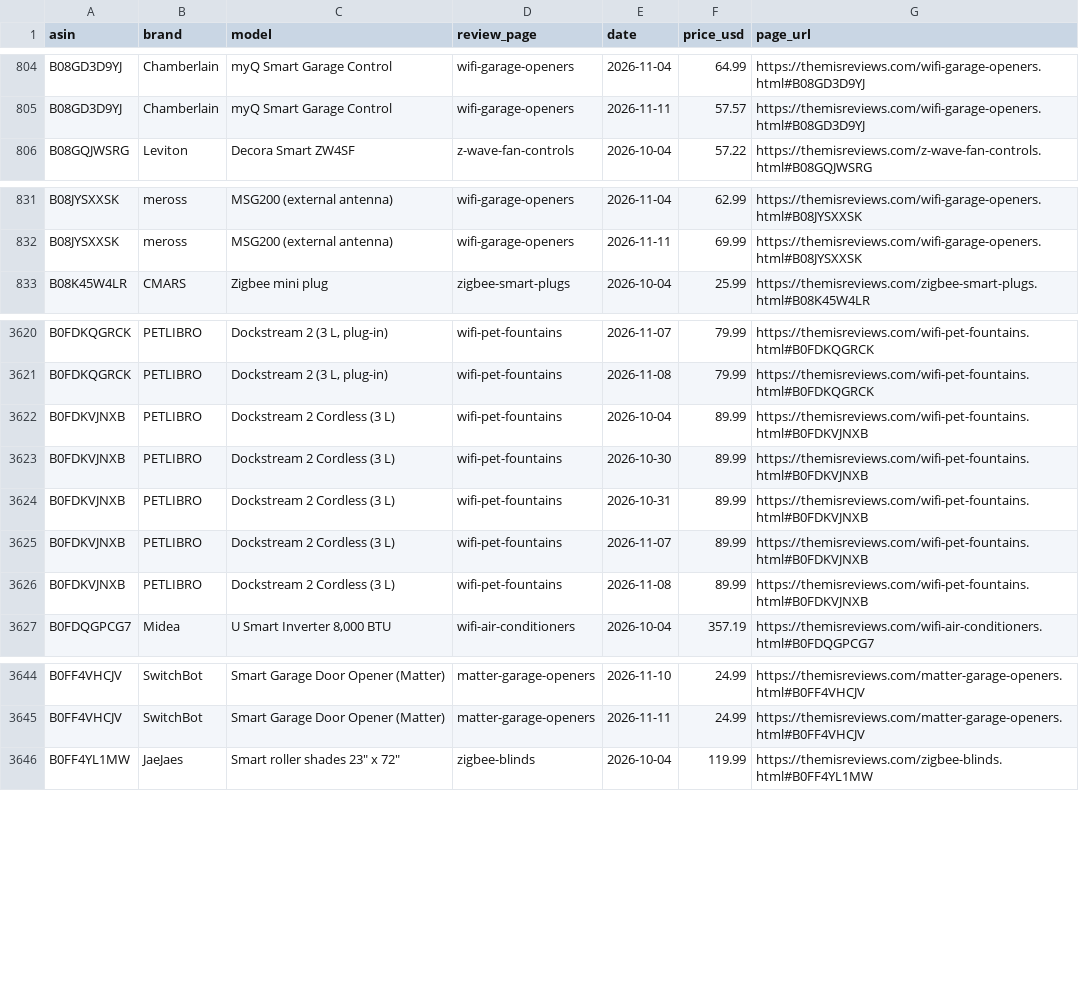
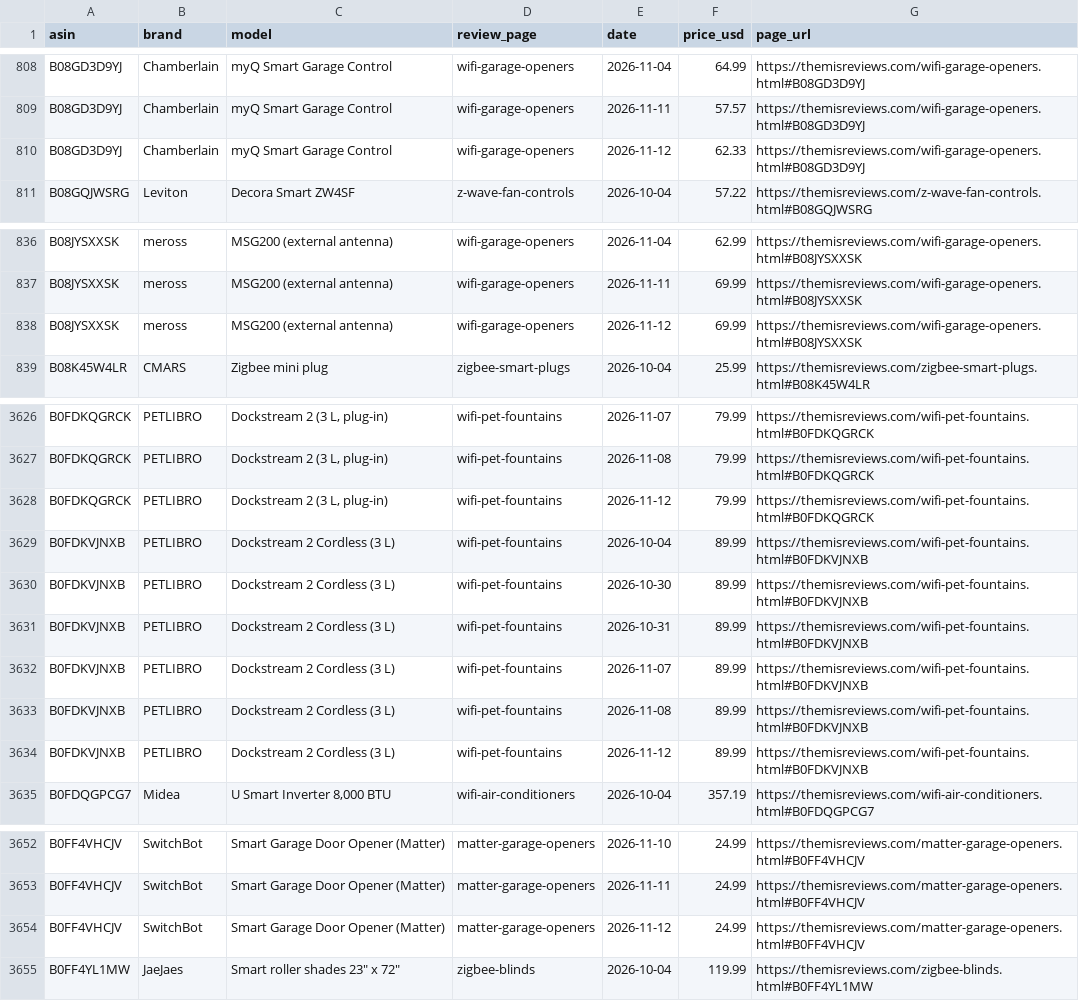
Before and after one commit to ajachierno/ThemisReviews, a CSV file: docs/price-history.csv, drawn as a sheet; only a part is shown, gaps mark what is left out; the diff covers the shown part only.

```diff
--- a/docs/price-history.csv
+++ b/docs/price-history.csv
@@ -805,2 +809,3 @@ B08GD3D9YJ,Chamberlain,myQ Smart Garage Control,wifi-garage-openers,2026-11-04,6
 B08GD3D9YJ,Chamberlain,myQ Smart Garage Control,wifi-garage-openers,2026-11-11,57.57,https://themisreviews.com/wifi-garage-openers.html#B08GD3D9YJ
+B08GD3D9YJ,Chamberlain,myQ Smart Garage Control,wifi-garage-openers,2026-11-12,62.33,https://themisreviews.com/wifi-garage-openers.html#B08GD3D9YJ
 B08GQJWSRG,Leviton,Decora Smart ZW4SF,z-wave-fan-controls,2026-10-04,57.22,https://themisreviews.com/z-wave-fan-controls.html#B08GQJWSRG
@@ -832,2 +837,3 @@ B08JYSXXSK,meross,MSG200 (external antenna),wifi-garage-openers,2026-11-04,62.99
 B08JYSXXSK,meross,MSG200 (external antenna),wifi-garage-openers,2026-11-11,69.99,https://themisreviews.com/wifi-garage-openers.html#B08JYSXXSK
+B08JYSXXSK,meross,MSG200 (external antenna),wifi-garage-openers,2026-11-12,69.99,https://themisreviews.com/wifi-garage-openers.html#B08JYSXXSK
 B08K45W4LR,CMARS,Zigbee mini plug,zigbee-smart-plugs,2026-10-04,25.99,https://themisreviews.com/zigbee-smart-plugs.html#B08K45W4LR
@@ -3621,2 +3627,3 @@ B0FDKQGRCK,PETLIBRO,"Dockstream 2 (3 L, plug-in)",wifi-pet-fountains,2026-11-07,
 B0FDKQGRCK,PETLIBRO,"Dockstream 2 (3 L, plug-in)",wifi-pet-fountains,2026-11-08,79.99,https://themisreviews.com/wifi-pet-fountains.html#B0FDKQGRCK
+B0FDKQGRCK,PETLIBRO,"Dockstream 2 (3 L, plug-in)",wifi-pet-fountains,2026-11-12,79.99,https://themisreviews.com/wifi-pet-fountains.html#B0FDKQGRCK
 B0FDKVJNXB,PETLIBRO,Dockstream 2 Cordless (3 L),wifi-pet-fountains,2026-10-04,89.99,https://themisreviews.com/wifi-pet-fountains.html#B0FDKVJNXB
@@ -3626,2 +3633,3 @@ B0FDKVJNXB,PETLIBRO,Dockstream 2 Cordless (3 L),wifi-pet-fountains,2026-11-07,89
 B0FDKVJNXB,PETLIBRO,Dockstream 2 Cordless (3 L),wifi-pet-fountains,2026-11-08,89.99,https://themisreviews.com/wifi-pet-fountains.html#B0FDKVJNXB
+B0FDKVJNXB,PETLIBRO,Dockstream 2 Cordless (3 L),wifi-pet-fountains,2026-11-12,89.99,https://themisreviews.com/wifi-pet-fountains.html#B0FDKVJNXB
 B0FDQGPCG7,Midea,"U Smart Inverter 8,000 BTU",wifi-air-conditioners,2026-10-04,357.19,https://themisreviews.com/wifi-air-conditioners.html#B0FDQGPCG7
@@ -3645,2 +3653,3 @@ B0FF4VHCJV,SwitchBot,Smart Garage Door Opener (Matter),matter-garage-openers,202
 B0FF4VHCJV,SwitchBot,Smart Garage Door Opener (Matter),matter-garage-openers,2026-11-11,24.99,https://themisreviews.com/matter-garage-openers.html#B0FF4VHCJV
+B0FF4VHCJV,SwitchBot,Smart Garage Door Opener (Matter),matter-garage-openers,2026-11-12,24.99,https://themisreviews.com/matter-garage-openers.html#B0FF4VHCJV
 B0FF4YL1MW,JaeJaes,"Smart roller shades 23"" x 72""",zigbee-blinds,2026-10-04,119.99,https://themisreviews.com/zigbee-blinds.html#B0FF4YL1MW
```
Also changed, not shown: 13 added rows and 5 removed rows elsewhere in this file, 31 other files.
